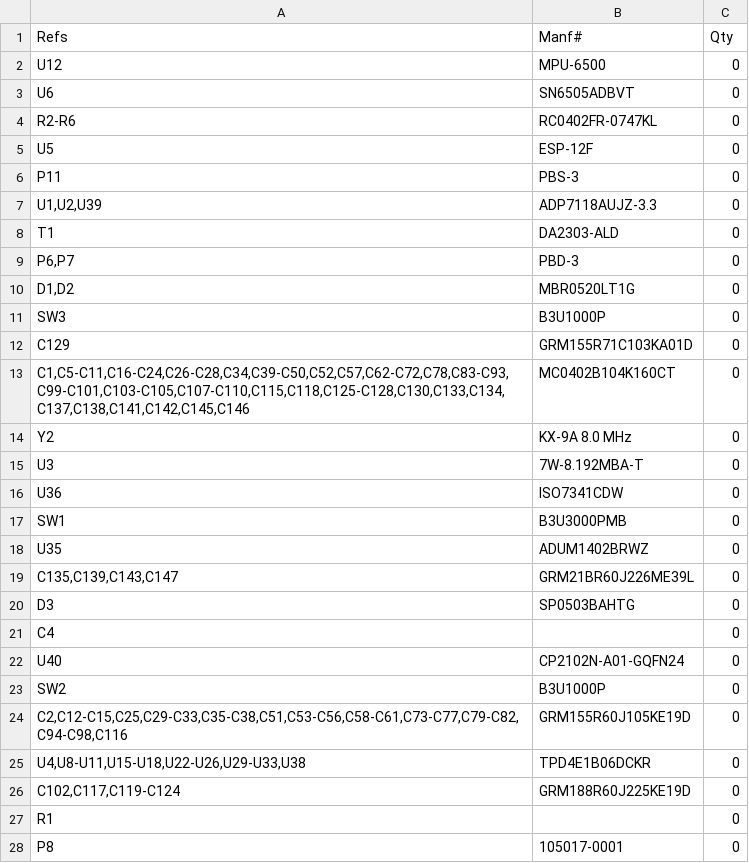
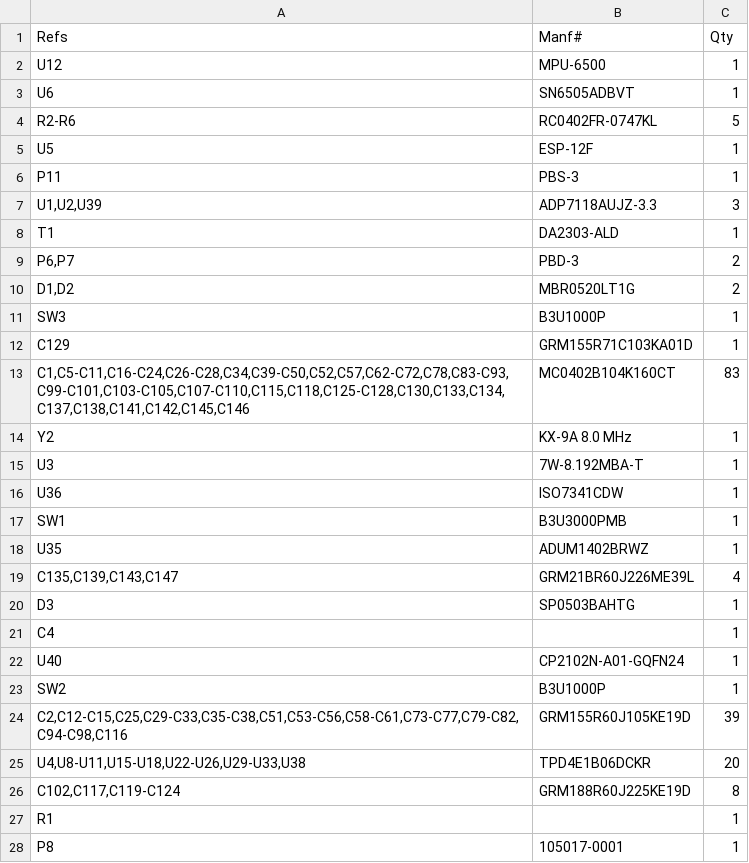
Before and after one commit to neuroidss/FreeEEG32-alpha1.0, a CSV file: KiCad/out/bom/FreeEEG32_seeedstudio.csv, drawn as a sheet; only a part is shown; the diff covers the shown part only.

```diff
--- a/KiCad/out/bom/FreeEEG32_seeedstudio.csv
+++ b/KiCad/out/bom/FreeEEG32_seeedstudio.csv
@@ -1,28 +1,28 @@
 "Refs","Manf#","Qty"
-"U12","MPU-6500",0
-"U6","SN6505ADBVT",0
-"R2-R6","RC0402FR-0747KL",0
-"U5","ESP-12F",0
-"P11","PBS-3",0
-"U1,U2,U39","ADP7118AUJZ-3.3",0
-"T1","DA2303-ALD",0
-"P6,P7","PBD-3",0
-"D1,D2","MBR0520LT1G",0
-"SW3","B3U1000P",0
-"C129","GRM155R71C103KA01D",0
-"C1,C5-C11,C16-C24,C26-C28,C34,C39-C50,C52,C57,C62-C72,C78,C83-C93,C99-C101,C103-C105,C107-C110,C115,C118,C125-C128,C130,C133,C134,C137,C138,C141,C142,C145,C146","MC0402B104K160CT",0
-"Y2","KX-9A 8.0 MHz",0
-"U3","7W-8.192MBA-T",0
-"U36","ISO7341CDW",0
-"SW1","B3U3000PMB",0
-"U35","ADUM1402BRWZ",0
-"C135,C139,C143,C147","GRM21BR60J226ME39L",0
-"D3","SP0503BAHTG",0
-"C4",,0
-"U40","CP2102N-A01-GQFN24",0
-"SW2","B3U1000P",0
-"C2,C12-C15,C25,C29-C33,C35-C38,C51,C53-C56,C58-C61,C73-C77,C79-C82,C94-C98,C116","GRM155R60J105KE19D",0
-"U4,U8-U11,U15-U18,U22-U26,U29-U33,U38","TPD4E1B06DCKR",0
-"C102,C117,C119-C124","GRM188R60J225KE19D",0
-"R1",,0
-"P8","105017-0001",0
+"U12","MPU-6500",1
+"U6","SN6505ADBVT",1
+"R2-R6","RC0402FR-0747KL",5
+"U5","ESP-12F",1
+"P11","PBS-3",1
+"U1,U2,U39","ADP7118AUJZ-3.3",3
+"T1","DA2303-ALD",1
+"P6,P7","PBD-3",2
+"D1,D2","MBR0520LT1G",2
+"SW3","B3U1000P",1
+"C129","GRM155R71C103KA01D",1
+"C1,C5-C11,C16-C24,C26-C28,C34,C39-C50,C52,C57,C62-C72,C78,C83-C93,C99-C101,C103-C105,C107-C110,C115,C118,C125-C128,C130,C133,C134,C137,C138,C141,C142,C145,C146","MC0402B104K160CT",83
+"Y2","KX-9A 8.0 MHz",1
+"U3","7W-8.192MBA-T",1
+"U36","ISO7341CDW",1
+"SW1","B3U3000PMB",1
+"U35","ADUM1402BRWZ",1
+"C135,C139,C143,C147","GRM21BR60J226ME39L",4
+"D3","SP0503BAHTG",1
+"C4",,1
+"U40","CP2102N-A01-GQFN24",1
+"SW2","B3U1000P",1
+"C2,C12-C15,C25,C29-C33,C35-C38,C51,C53-C56,C58-C61,C73-C77,C79-C82,C94-C98,C116","GRM155R60J105KE19D",39
+"U4,U8-U11,U15-U18,U22-U26,U29-U33,U38","TPD4E1B06DCKR",20
+"C102,C117,C119-C124","GRM188R60J225KE19D",8
+"R1",,1
+"P8","105017-0001",1
```
Also changed, not shown: 10 edited cells elsewhere in this file, 20 other files.
